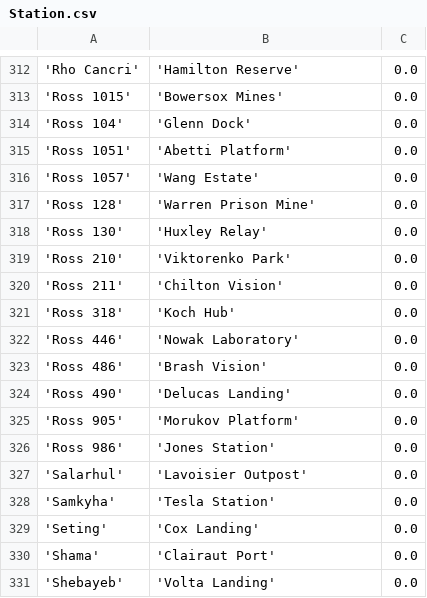
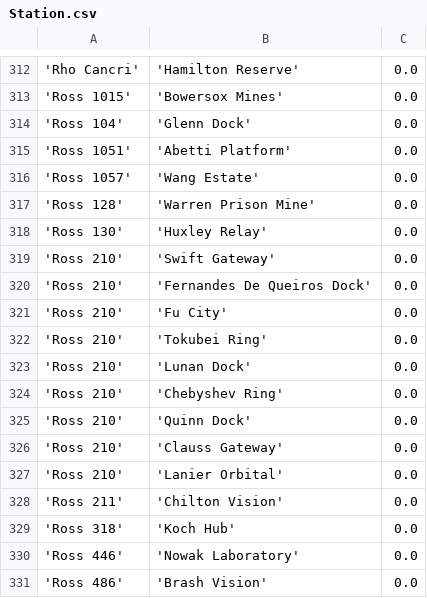
Before and after one commit to eyeonus/Trade-Dangerous, a CSV file: data/Station.csv, drawn as a sheet; only a part is shown, gaps mark what is left out; the shorter side is filled out with more unchanged rows; addresses are those after the commit; the diff names each change by its address in the sheet, - before the commit and + after, or states it on an @@ line.

Commit message:
ROSS 210 Stations

```diff
--- a/data/Station.csv
+++ b/data/Station.csv
+row 319: 'Ross 210' | 'Swift Gateway' | 0.0
+row 320: 'Ross 210' | 'Fernandes De Queiros Dock' | 0.0
+row 321: 'Ross 210' | 'Fu City' | 0.0
+row 322: 'Ross 210' | 'Tokubei Ring' | 0.0
+row 323: 'Ross 210' | 'Lunan Dock' | 0.0
+row 324: 'Ross 210' | 'Chebyshev Ring' | 0.0
+row 325: 'Ross 210' | 'Quinn Dock' | 0.0
+row 326: 'Ross 210' | 'Clauss Gateway' | 0.0
-B327: 'Viktorenko Park'
+B327: 'Lanier Orbital'
```
